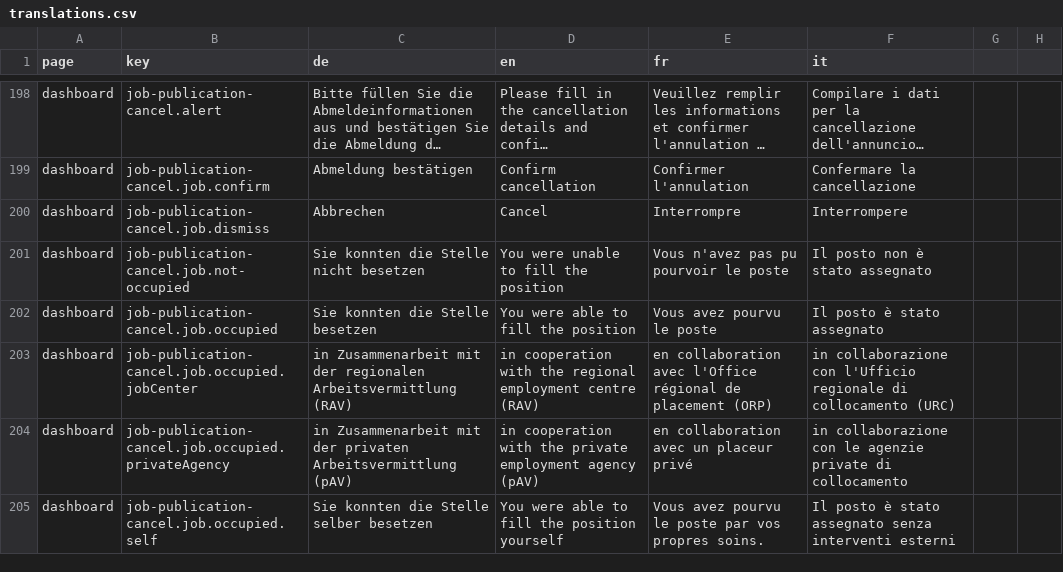
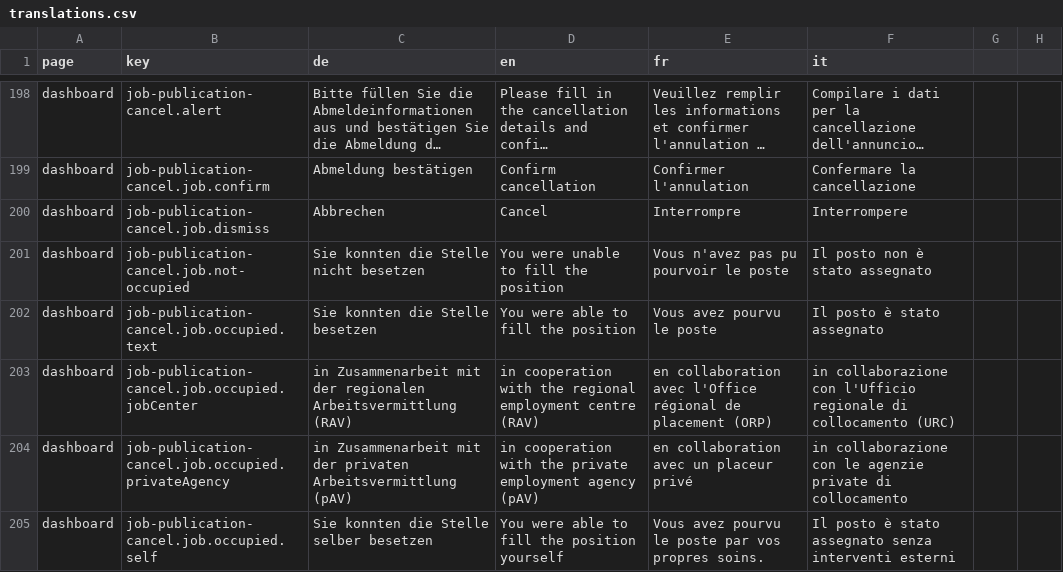
Before and after one commit to FeatureToggleStudy/alv-portal, a CSV file: alv-portal-ui/translations.csv, drawn as a sheet; only a part is shown, gaps mark what is left out; long unchanged cells end in ….

Commit message:
DF-484: First Draft of the cancellation modal

```diff
--- a/alv-portal-ui/translations.csv
+++ b/alv-portal-ui/translations.csv
@@ -201,3 +201,3 @@ dashboard,job-publication-cancel.job.dismiss,Abbrechen,Cancel,Interrompre,Interr
 dashboard,job-publication-cancel.job.not-occupied,Sie konnten die Stelle nicht besetzen,You were unable to fill the position,Vous n'avez pas pu pourvoir le poste,Il posto non è stato assegnato
-dashboard,job-publication-cancel.job.occupied,Sie konnten die Stelle besetzen,You were able to fill the position,Vous avez pourvu le poste,Il posto è stato assegnato
+dashboard,job-publication-cancel.job.occupied.text,Sie konnten die Stelle besetzen,You were able to fill the position,Vous avez pourvu le poste,Il posto è stato assegnato
 dashboard,job-publication-cancel.job.occupied.jobCenter,in Zusammenarbeit mit der regionalen Arbeitsvermittlung (RAV),in cooperation with the regional employment centre (RAV),en collaboration avec l'Office régional de placement (ORP),in collaborazione con l'Ufficio regionale di collocamento (URC)
```
Also changed, not shown: 3 other files.
